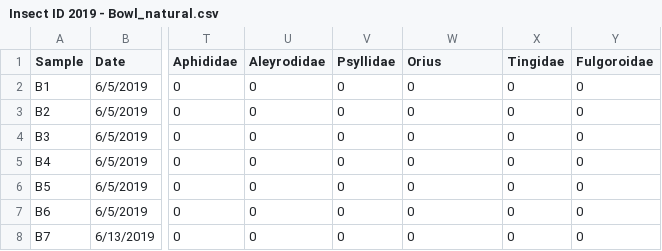
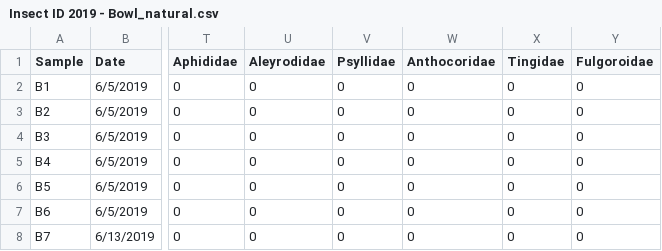
Before and after one commit to katiemmanning/Thin-soil, a CSV file: Data/Insect ID 2019 - Bowl_natural.csv, drawn as a sheet; only a part is shown, gaps mark what is left out; the diff names each change by its address in the sheet, - before the commit and + after, or states it on an @@ line.

Commit message:
moving data files

```diff
--- a/Data/Insect ID 2019 - Bowl_natural.csv
+++ b/Data/Insect ID 2019 - Bowl_natural.csv
-W1: Orius
+W1: Anthocoridae
```
Also changed, not shown: Data/Insect ID 2019 - Bowl_natural_pooled.csv, Data/Insect ID 2019 - Ramp_natural.csv, 11 other files.
